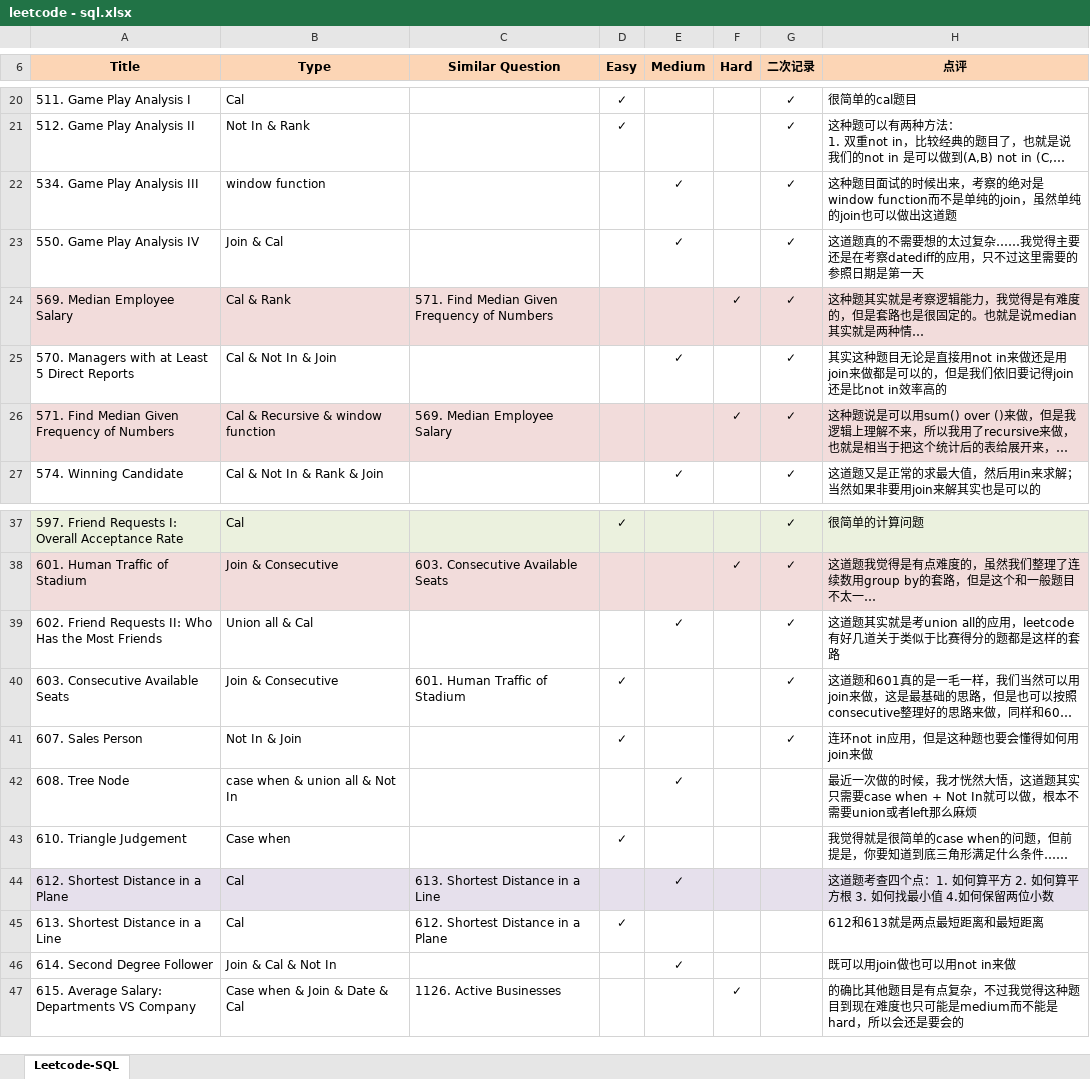
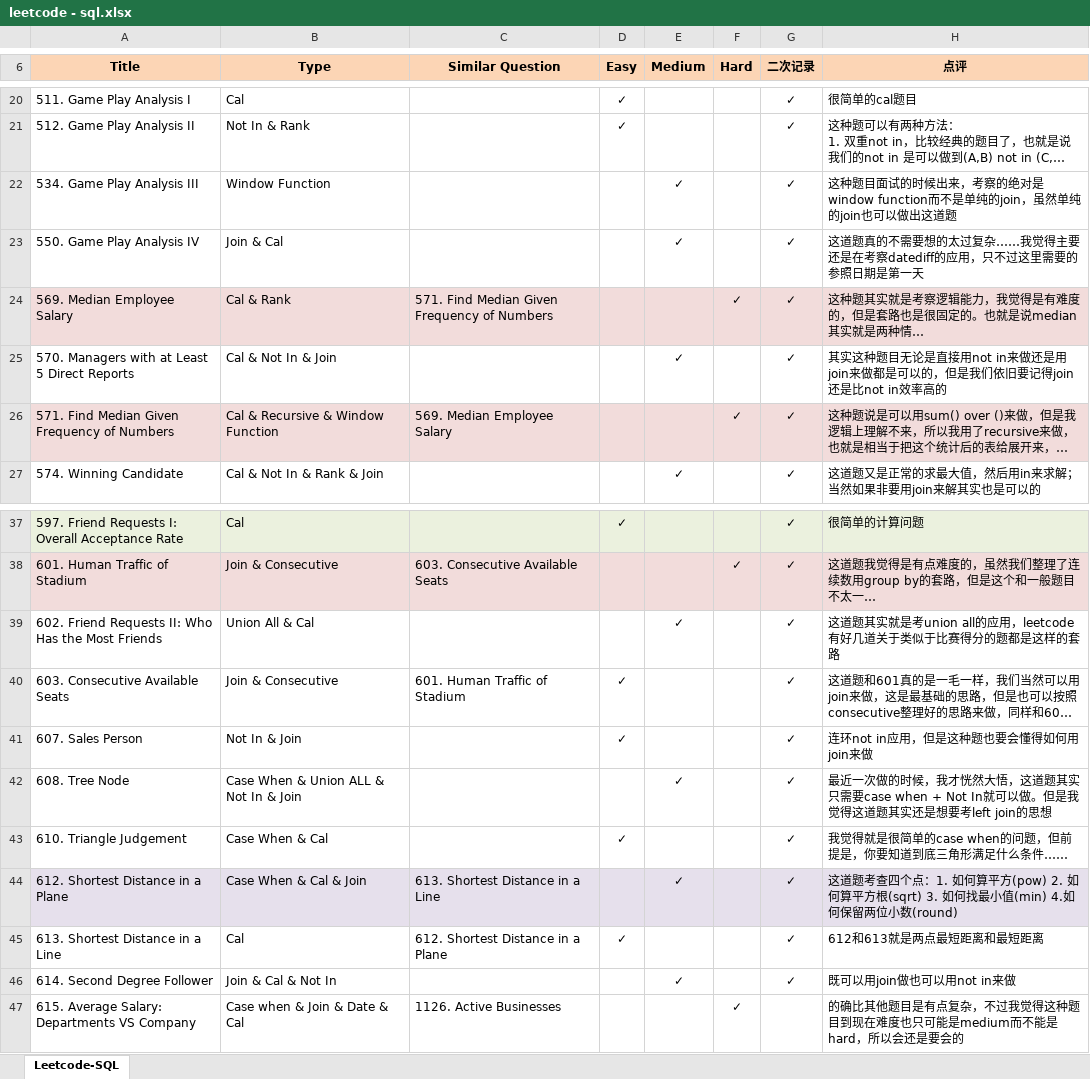
Before and after one commit to Jeanzw/LeetCode_Practice, an Excel workbook: SQL/leetcode - sql.xlsx, sheet Leetcode-SQL, drawn as a sheet; only a part is shown, gaps mark what is left out; long unchanged cells end in …; values as stored, in another font and other column widths than the file's, no borders; the diff names each change by its address in the sheet, - before the commit and + after, or states it on an @@ line.

```diff
--- a/SQL/leetcode - sql.xlsx (sheet Leetcode-SQL)
+++ b/SQL/leetcode - sql.xlsx (sheet Leetcode-SQL)
-B22 (Type): window function
+B22 (Type): Window Function
-B26 (Type): Cal & Recursive & window function
+B26 (Type): Cal & Recursive & Window Function
-B39 (Type): Union all & Cal
+B39 (Type): Union All & Cal
-B42 (Type): case when & union all & Not In
+B42 (Type): Case When & Union ALL & Not In & Join
-G42:G46 (二次记录): (empty)
+G42:G46 (二次记录): ✓
-H42 (点评): …就可以做，根本不需要union或者left那么麻烦
+H42 (点评): …就可以做。但是我觉得这道题其实还是想要考left join的思想
-B43 (Type): Case when
+B43 (Type): Case When & Cal
-B44 (Type): Cal
+B44 (Type): Case When & Cal & Join
-H44 (点评): …何算平方 2. 如何算平方根 3. 如何找最小值 4.如何保留两位小数
+H44 (点评): …何算平方(pow) 2. 如何算平方根(sqrt) 3. 如何找最小值(min) 4.如何保留两位小数(round)
```
Also changed, not shown: 4 other files.
